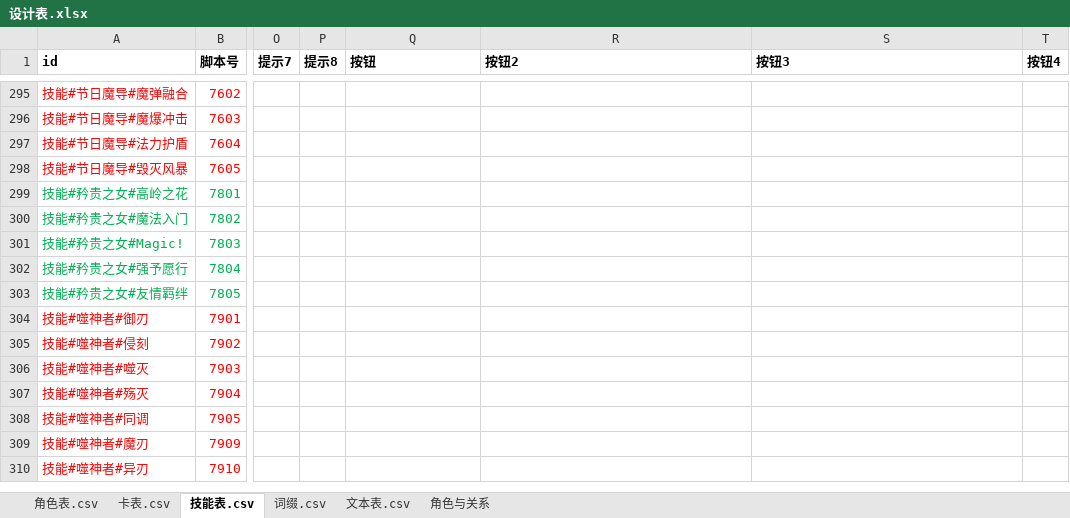
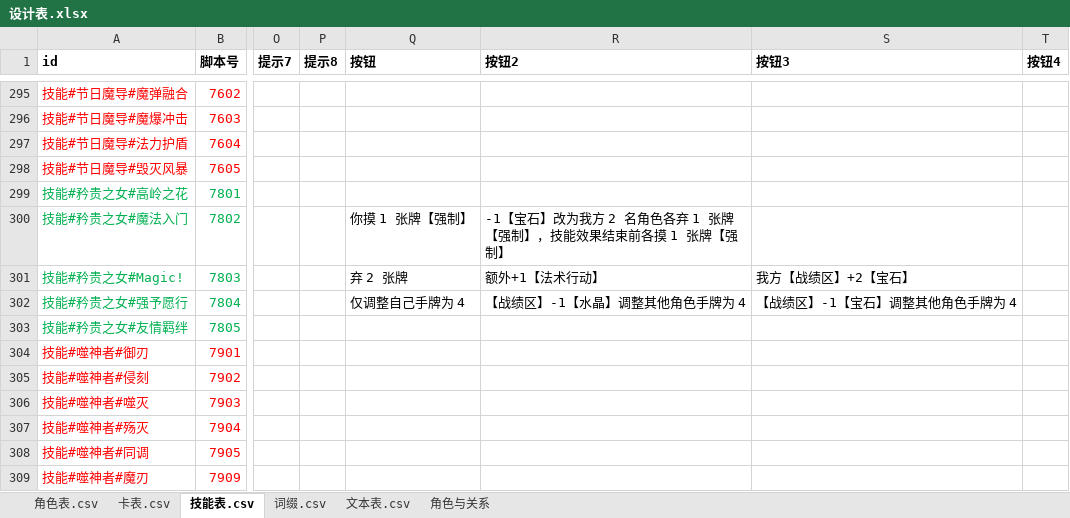
Before and after one commit to johnnash2017/xianyu_xingbei, an Excel workbook: Table/Design/设计表.xlsx, sheet 技能表.csv, drawn as a sheet; only a part is shown, gaps mark what is left out; the shorter side is filled out with more unchanged rows; values as stored, in another font and other column widths than the file's, no borders; the diff names each change by its address in the sheet, - before the commit and + after, or states it on an @@ line.

Commit message:
按钮文案迁移 5/…：矜贵之女 7802 / 7803 / 7804
- 7802 魔法入门：两个固定选项（摸 1 张 / -1 宝石友情羁绊），idx0/1；
- 7803 Magic!：三档（弃 2 张 / +1 法术行动 / 战绩区 +2 宝石），idx0~2；
- 7804 强予愿行：三个选项（仅自己 / -1 水晶 / -1 宝石），idx0~2。

验证：headless 全量自检 [自检] 用例 72 个：通过 72，失败 0；
36 号用例里那两条直接比对选项文案的断言（「你摸 1 张牌【强制】」「-1【宝石】改为…」）
仍然通过，说明取值逐字一致。

```diff
--- a/Table/Design/设计表.xlsx (sheet 技能表.csv)
+++ b/Table/Design/设计表.xlsx (sheet 技能表.csv)
-Q300 (按钮): (empty)
+Q300 (按钮): 你摸 1 张牌【强制】
-R300 (按钮2): (empty)
+R300 (按钮2): -1【宝石】改为我方 2 名角色各弃 1 张牌【强制】，技能效果结束前各摸 1 张牌【强制】
-Q301 (按钮): (empty)
+Q301 (按钮): 弃 2 张牌
-R301 (按钮2): (empty)
+R301 (按钮2): 额外+1【法术行动】
-S301 (按钮3): (empty)
+S301 (按钮3): 我方【战绩区】+2【宝石】
-Q302 (按钮): (empty)
+Q302 (按钮): 仅调整自己手牌为 4
-R302 (按钮2): (empty)
+R302 (按钮2): 【战绩区】-1【水晶】调整其他角色手牌为 4
-S302 (按钮3): (empty)
+S302 (按钮3): 【战绩区】-1【宝石】调整其他角色手牌为 4
```
Also changed, not shown: 3 other files.
